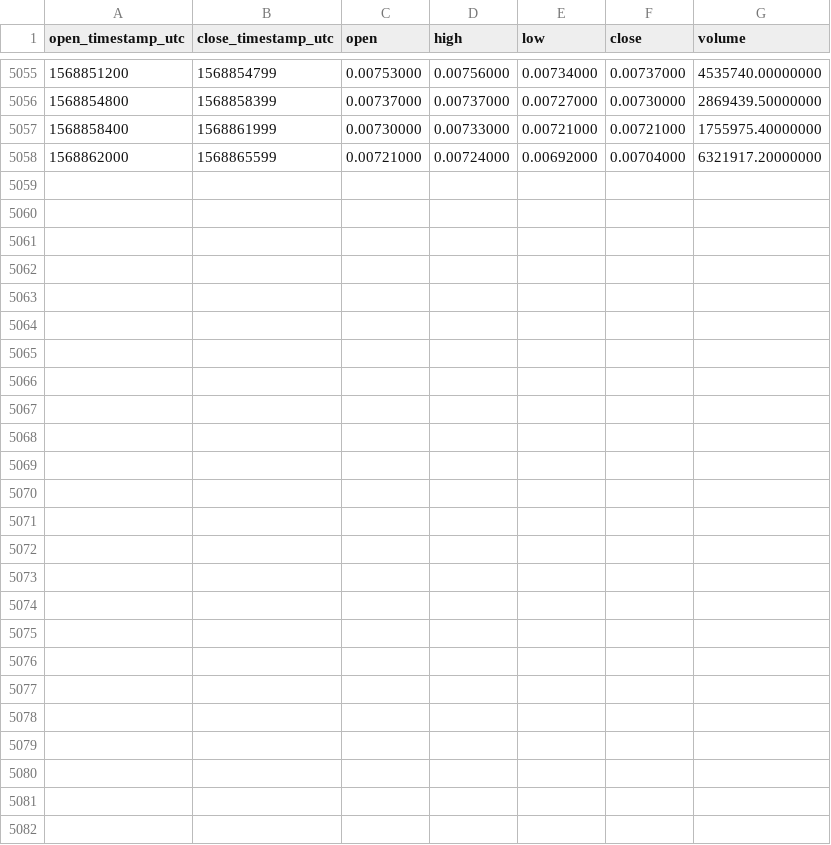
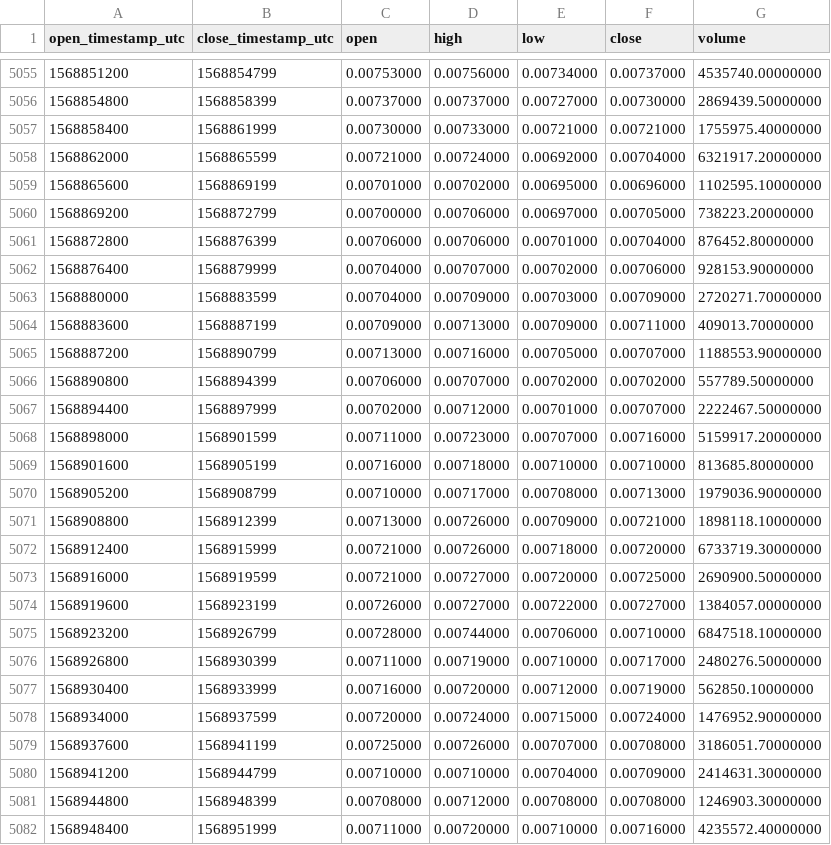
Before and after one commit to cryptobigbro/binance-ZILUSDT, a CSV file: binance-ZILUSDT-1h.csv, drawn as a sheet; only a part is shown, gaps mark what is left out.

Commit message:
Update OHLCV data.

```diff
--- a/binance-ZILUSDT-1h.csv
+++ b/binance-ZILUSDT-1h.csv
@@ -5058 +5058,25 @@ open_timestamp_utc,close_timestamp_utc,open,high,low,close,volume
 1568862000,1568865599,0.00721000,0.00724000,0.00692000,0.00704000,6321917.20000000
+1568865600,1568869199,0.00701000,0.00702000,0.00695000,0.00696000,1102595.10000000
+1568869200,1568872799,0.00700000,0.00706000,0.00697000,0.00705000,738223.20000000
+1568872800,1568876399,0.00706000,0.00706000,0.00701000,0.00704000,876452.80000000
+1568876400,1568879999,0.00704000,0.00707000,0.00702000,0.00706000,928153.90000000
+1568880000,1568883599,0.00704000,0.00709000,0.00703000,0.00709000,2720271.70000000
+1568883600,1568887199,0.00709000,0.00713000,0.00709000,0.00711000,409013.70000000
+1568887200,1568890799,0.00713000,0.00716000,0.00705000,0.00707000,1188553.90000000
+1568890800,1568894399,0.00706000,0.00707000,0.00702000,0.00702000,557789.50000000
+1568894400,1568897999,0.00702000,0.00712000,0.00701000,0.00707000,2222467.50000000
+1568898000,1568901599,0.00711000,0.00723000,0.00707000,0.00716000,5159917.20000000
+1568901600,1568905199,0.00716000,0.00718000,0.00710000,0.00710000,813685.80000000
+1568905200,1568908799,0.00710000,0.00717000,0.00708000,0.00713000,1979036.90000000
+1568908800,1568912399,0.00713000,0.00726000,0.00709000,0.00721000,1898118.10000000
+1568912400,1568915999,0.00721000,0.00726000,0.00718000,0.00720000,6733719.30000000
+1568916000,1568919599,0.00721000,0.00727000,0.00720000,0.00725000,2690900.50000000
+1568919600,1568923199,0.00726000,0.00727000,0.00722000,0.00727000,1384057.00000000
+1568923200,1568926799,0.00728000,0.00744000,0.00706000,0.00710000,6847518.10000000
+1568926800,1568930399,0.00711000,0.00719000,0.00710000,0.00717000,2480276.50000000
+1568930400,1568933999,0.00716000,0.00720000,0.00712000,0.00719000,562850.10000000
+1568934000,1568937599,0.00720000,0.00724000,0.00715000,0.00724000,1476952.90000000
+1568937600,1568941199,0.00725000,0.00726000,0.00707000,0.00708000,3186051.70000000
+1568941200,1568944799,0.00710000,0.00710000,0.00704000,0.00709000,2414631.30000000
+1568944800,1568948399,0.00708000,0.00712000,0.00708000,0.00708000,1246903.30000000
+1568948400,1568951999,0.00711000,0.00720000,0.00710000,0.00716000,4235572.40000000
```
Also changed, not shown: binance-ZILUSDT-1d.csv.
